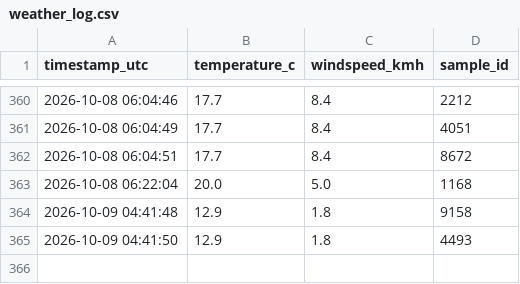
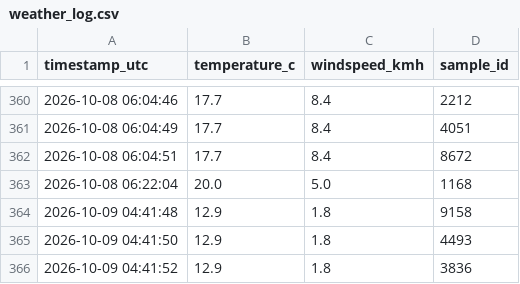
Before and after one commit to MrDeving/we-logger, a CSV file: weather_log.csv, drawn as a sheet; only a part is shown, gaps mark what is left out.

Commit message:
data: log metric sample 3 of 24 [skip ci]

```diff
--- a/weather_log.csv
+++ b/weather_log.csv
@@ -365 +365,2 @@ timestamp_utc,temperature_c,windspeed_kmh,sample_id
 2026-10-09 04:41:50,12.9,1.8,4493
+2026-10-09 04:41:52,12.9,1.8,3836
```
